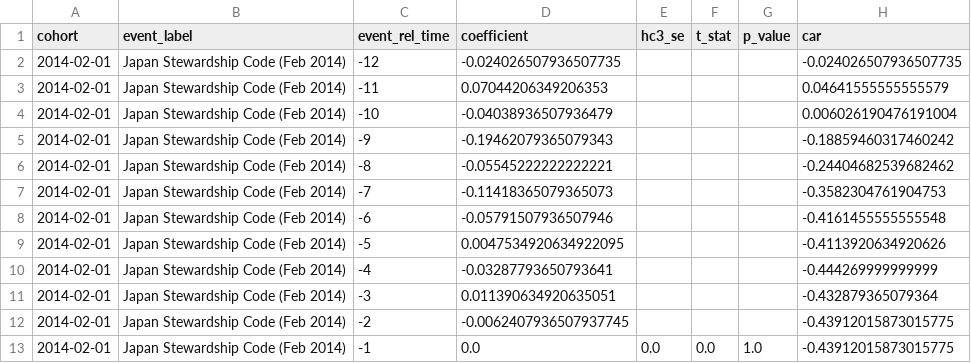
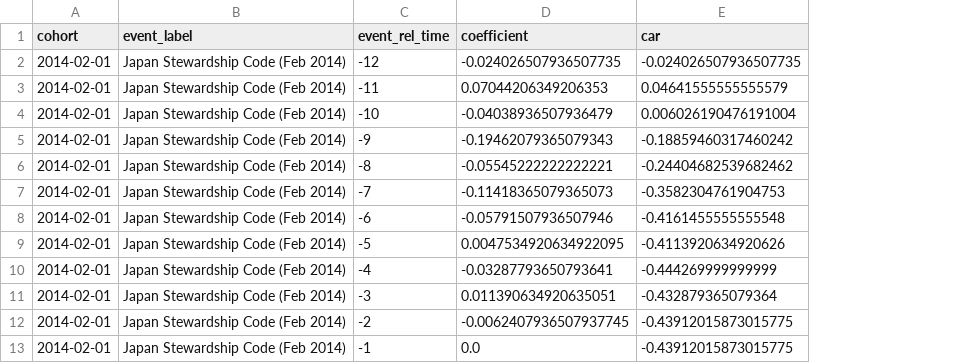
Before and after one commit to dandan002/kor-discount, a CSV file: output/tables/event_study_car.csv, drawn as a sheet; only a part is shown; the diff names each change by its address in the sheet, - before the commit and + after, or states it on an @@ line.

Commit message:
fix(03-06): remove HC3 inference claim from event-study (EVNT-02)
- Drop hc3_se, t_stat, p_value columns from OUTPUT_COLUMNS and row dicts
- Replace get_robustcov_results(HC3) with plain sm.OLS().fit()
- Add saturation comment explaining why sandwich inference is undefined
- Update _write_latex_table rename dict and opening comment
- Update caption to 'descriptive CAR estimates (no inference reported)'
- Regenerate event_study_car.csv and table_event_study_coefs.tex

```diff
--- a/output/tables/event_study_car.csv
+++ b/output/tables/event_study_car.csv
-column E (hc3_se), row 13: 0.0
-column F (t_stat), row 13: 0.0
-column G (p_value), row 13: 1.0
```
Also changed, not shown: 2 other files.
